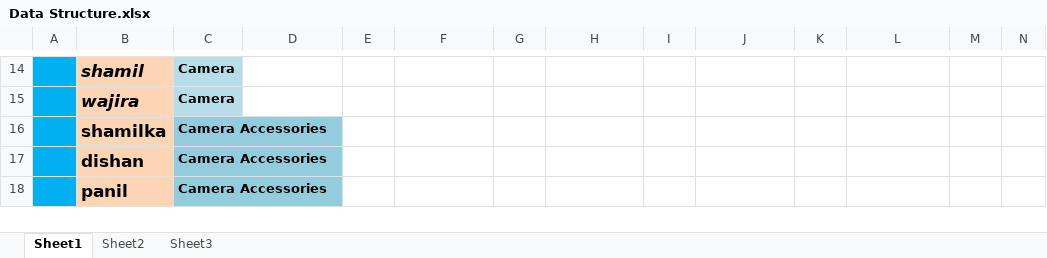
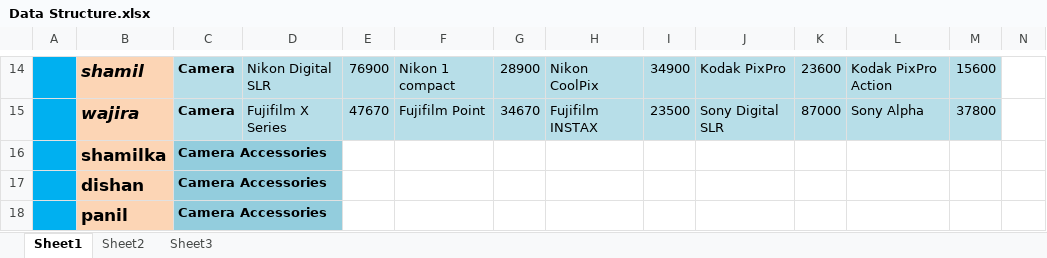
Before and after one commit to isurudewasurendra/SappuSavari, an Excel workbook: design/Insert/Data Structure.xlsx, sheet Sheet1, drawn as a sheet; only a part is shown, gaps mark what is left out; values as stored, in another font and other column widths than the file's, no borders; the diff covers the shown part only; the diff names each change by its address in the sheet, - before the commit and + after, or states it on an @@ line.

```diff
--- a/design/Insert/Data Structure.xlsx (sheet Sheet1)
+++ b/design/Insert/Data Structure.xlsx (sheet Sheet1)
-D14:M15 fill: none
+D14:M15 fill: #B7DEE8
-D14: (empty)
+D14: Nikon Digital SLR
-E14: (empty)
+E14: 76900
-F14: (empty)
+F14: Nikon 1 compact
-G14: (empty)
+G14: 28900
-H14: (empty)
+H14: Nikon CoolPix
-I14: (empty)
+I14: 34900
-J14: (empty)
+J14: Kodak PixPro
-K14: (empty)
+K14: 23600
-L14: (empty)
+L14: Kodak PixPro Action
-M14: (empty)
+M14: 15600
-D15: (empty)
+D15: Fujifilm X Series
-E15: (empty)
+E15: 47670
-F15: (empty)
+F15: Fujifilm Point
-G15: (empty)
+G15: 34670
-H15: (empty)
+H15: Fujifilm INSTAX
-I15: (empty)
+I15: 23500
-J15: (empty)
+J15: Sony Digital SLR
-K15: (empty)
+K15: 87000
-L15: (empty)
+L15: Sony Alpha
-M15: (empty)
+M15: 37800
```
Also changed, not shown: 22 edited cells and cell formats elsewhere in this sheet, 1 other file.
